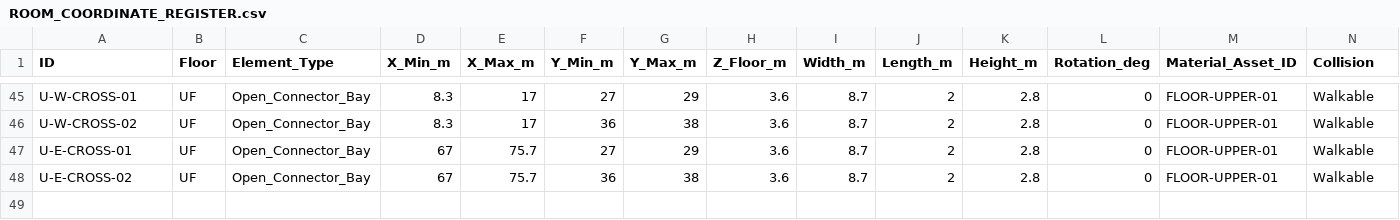
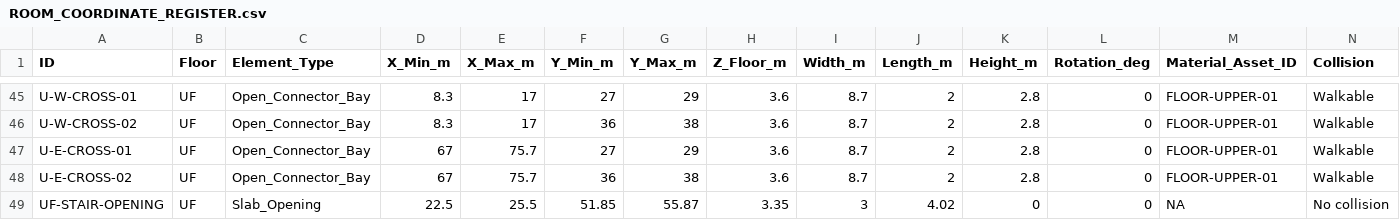
Before and after one commit to Haigone/UEFN-w-Kavasaki, a CSV file: Horror Motel Fable/ROOM_COORDINATE_REGISTER.csv, drawn as a sheet; only a part is shown, gaps mark what is left out; rows hold the shown columns only; the diff names each change by its address in the sheet, - before the commit and + after, or states it on an @@ line.

Commit message:
Register upper slab stairwell opening in coordinate register

```diff
--- a/Horror Motel Fable/ROOM_COORDINATE_REGISTER.csv
+++ b/Horror Motel Fable/ROOM_COORDINATE_REGISTER.csv
+row 49: UF-STAIR-OPENING | UF | Slab_Opening | 22.5 | 25.5 | 51.85 | 55.87 | 3.35 | 3 | 4.02 | 0 | 0 | NA | No collision
```
